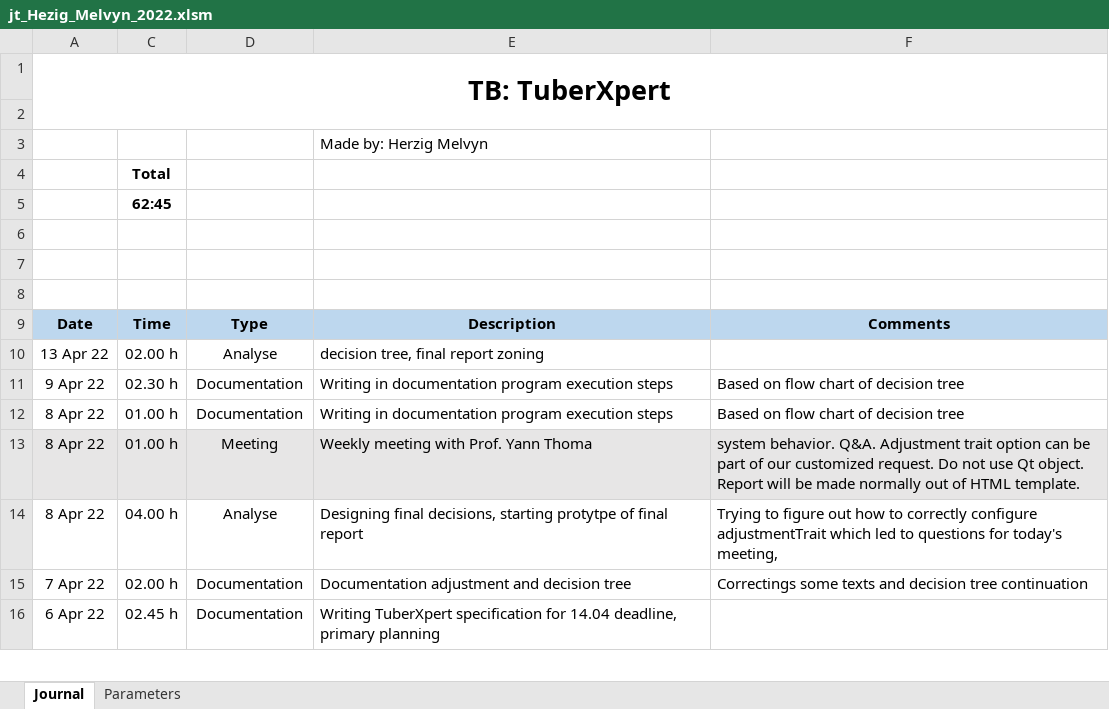
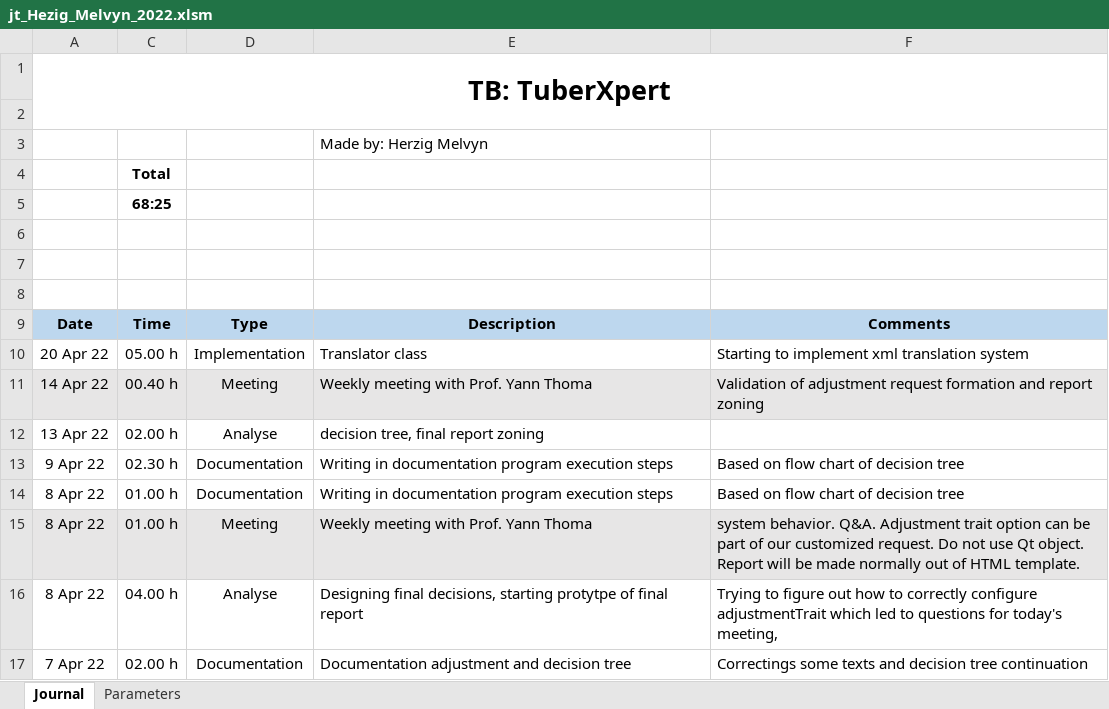
Before and after one commit to MelvynHerzig/2022-herzig, an Excel workbook: publi/jt_Hezig_Melvyn_2022.xlsm, sheet Journal, drawn as a sheet; only a part is shown; the shorter side is filled out with more unchanged rows; values as stored, in another font and other column widths than the file's, no borders; charts and pictures not drawn; the diff names each change by its address in the sheet, - before the commit and + after, or states it on an @@ line.

Commit message:
Base struct for translation

```diff
--- a/publi/jt_Hezig_Melvyn_2022.xlsm (sheet Journal)
+++ b/publi/jt_Hezig_Melvyn_2022.xlsm (sheet Journal)
-C5: 62:45
+C5: 68:25
+row 10: 20 Apr 22 | 05.00 h | Implementation | Translator class | Starting to implement xml translation system
+row 11: 14 Apr 22 | 00.40 h | Meeting | Weekly meeting with Prof. Yann Thoma | Validation of adjustment request formation and report zoning
```
Also changed, not shown: hidden cells, 14 other files.
